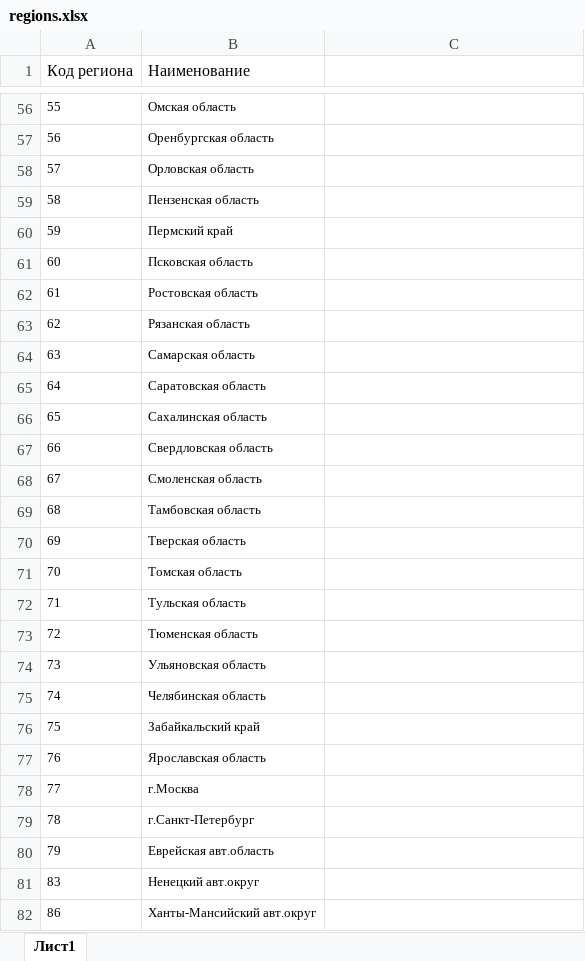
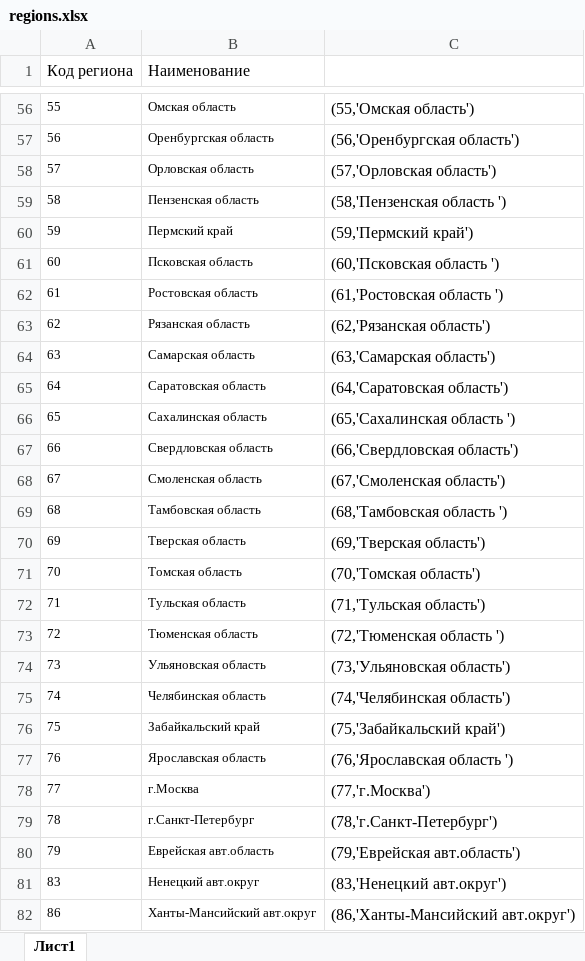
Before and after one commit to donskova1ex/AverageRegionIncomes, an Excel workbook: files/regions.xlsx, sheet Лист1, drawn as a sheet; only a part is shown, gaps mark what is left out; values as stored, in another font and other column widths than the file's, no borders; the diff covers the shown part only; the diff names each change by its address in the sheet, - before the commit and + after, or states it on an @@ line.

```diff
--- a/files/regions.xlsx (sheet Лист1)
+++ b/files/regions.xlsx (sheet Лист1)
-C56: (empty)
+C56: (55,'Омская область')
-C57: (empty)
+C57: (56,'Оренбургская область')
-C58: (empty)
+C58: (57,'Орловская область')
-C59: (empty)
+C59: (58,'Пензенская область ')
-C60: (empty)
+C60: (59,'Пермский край')
-C61: (empty)
+C61: (60,'Псковская область ')
-C62: (empty)
+C62: (61,'Ростовская область ')
-C63: (empty)
+C63: (62,'Рязанская область')
-C64: (empty)
+C64: (63,'Самарская область')
-C65: (empty)
+C65: (64,'Саратовская область')
-C66: (empty)
+C66: (65,'Сахалинская область ')
-C67: (empty)
+C67: (66,'Свердловская область')
-C68: (empty)
+C68: (67,'Смоленская область')
-C69: (empty)
+C69: (68,'Тамбовская область ')
-C70: (empty)
+C70: (69,'Тверская область')
-C71: (empty)
+C71: (70,'Томская область')
-C72: (empty)
+C72: (71,'Тульская область')
-C73: (empty)
+C73: (72,'Тюменская область ')
-C74: (empty)
+C74: (73,'Ульяновская область')
-C75: (empty)
+C75: (74,'Челябинская область')
-C76: (empty)
+C76: (75,'Забайкальский край')
-C77: (empty)
+C77: (76,'Ярославская область ')
-C78: (empty)
+C78: (77,'г.Москва')
-C79: (empty)
+C79: (78,'г.Санкт-Петербург')
-C80: (empty)
+C80: (79,'Еврейская авт.область')
-C81: (empty)
+C81: (83,'Ненецкий авт.округ')
-C82: (empty)
+C82: (86,'Ханты-Мансийский авт.округ')
```
Also changed, not shown: 57 edited cells elsewhere in this sheet, 6 other files.
